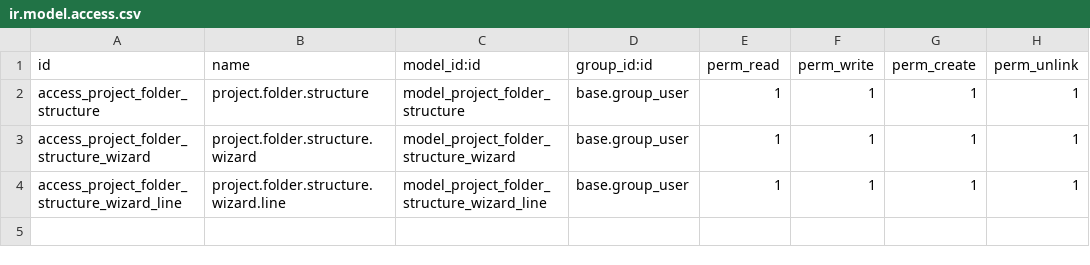
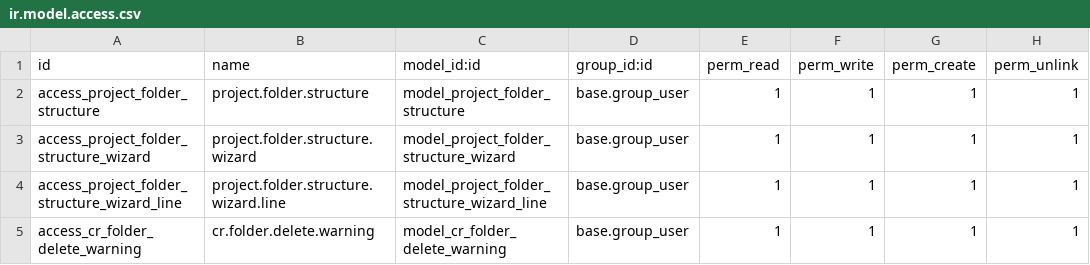
Before and after one commit to creyox-dipen/odoo_18, a CSV file: cr_crm_project_document_automation/security/ir.model.access.csv, drawn as a sheet; the diff names each change by its address in the sheet, - before the commit and + after, or states it on an @@ line.

Commit message:
folder deletion feature done and index updated of caldav

```diff
--- a/cr_crm_project_document_automation/security/ir.model.access.csv
+++ b/cr_crm_project_document_automation/security/ir.model.access.csv
+row 5: access_cr_folder_delete_warning | cr.folder.delete.warning | model_cr_folder_delete_warning | base.group_user | 1 | 1 | 1 | 1
```
Also changed, not shown: 9 other files.
